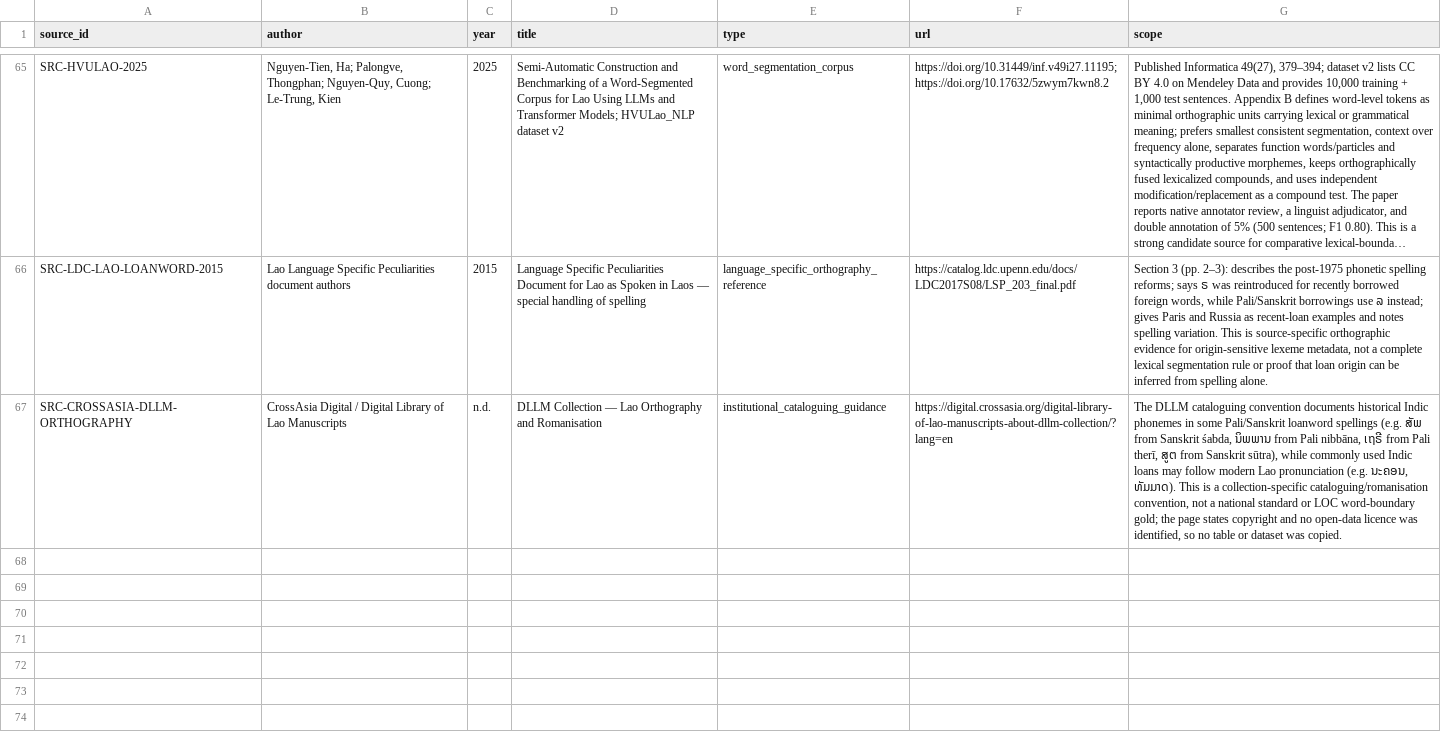
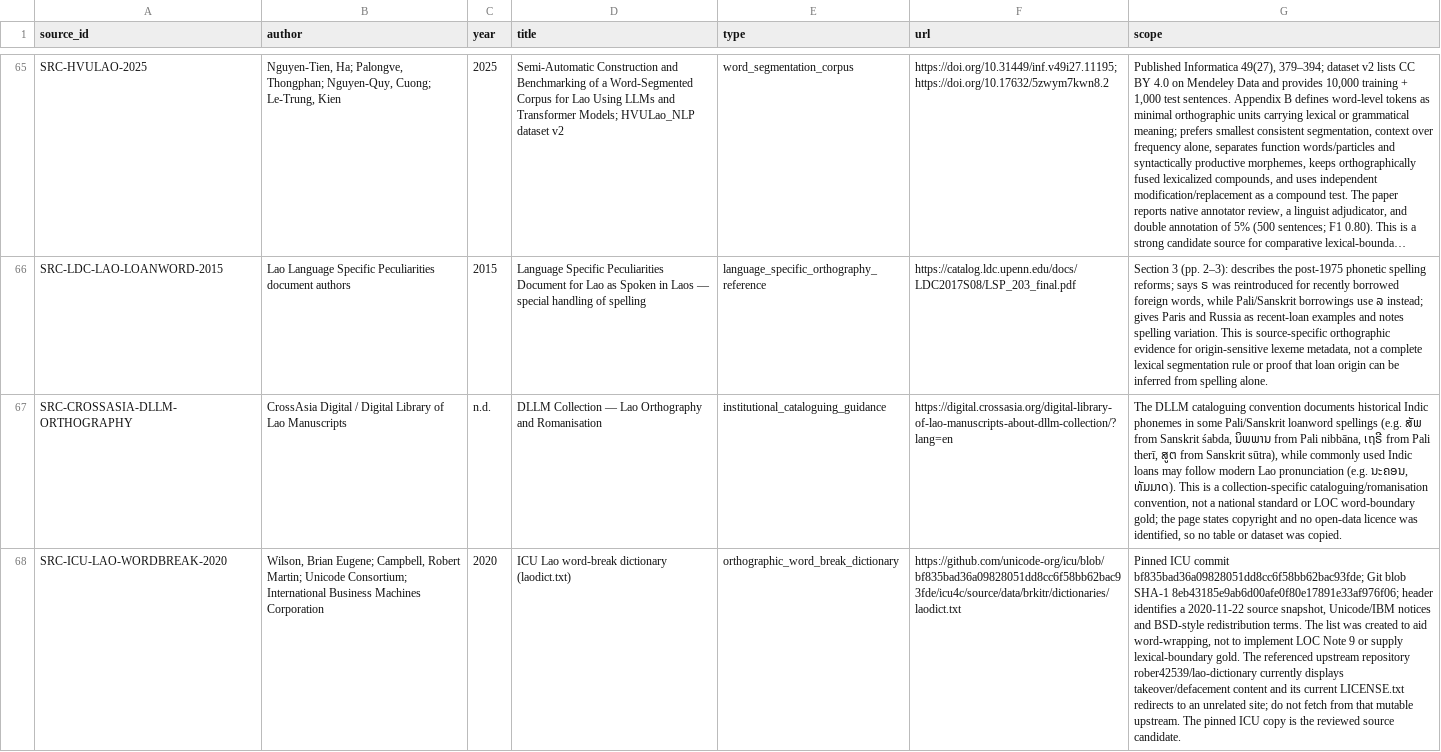
Before and after one commit to ClippyFirst/Lao-Ukrainian-Phonetic-System, a CSV file: data/evidence/sources.csv, drawn as a sheet; only a part is shown, gaps mark what is left out; long unchanged cells end in …; the diff names each change by its address in the sheet, - before the commit and + after, or states it on an @@ line.

Commit message:
data: register pinned ICU Lao word-break dictionary

```diff
--- a/data/evidence/sources.csv
+++ b/data/evidence/sources.csv
+row 68: SRC-ICU-LAO-WORDBREAK-2020 | Wilson, Brian Eugene; Campbell, Robert Martin; Unicode Consortium; International Business Machines Corporation | 2020 | ICU Lao word-break dictionary (laodict.txt) | orthographic_word_break_dictionary | https://github.com/unicode-org/icu/blob/bf835bad36a09828051dd8cc6f58bb62bac93fde/icu4c/source/data/brkitr/dictionaries/laodict.txt | Pinned ICU commit bf835bad36a09828051dd8cc6f58bb62bac93fde; Git blob SHA-1 8eb43185e9ab6d00afe0f80e17891e33af976f06; header identifies a 2020-11-22 source snapshot, Unicode/IBM notices and BSD-style redistribution terms. The list was created to aid word-wrapping, not to implement LOC Note 9 or supply lexical-boundary gold. The referenced upstream repository rober42539/lao-dictionary currently displays takeover/defacement content and its current LICENSE.txt redirects to an unrelated site; do not fetch from that mutable upstream. The pinned ICU copy is the reviewed source candidate.
```
